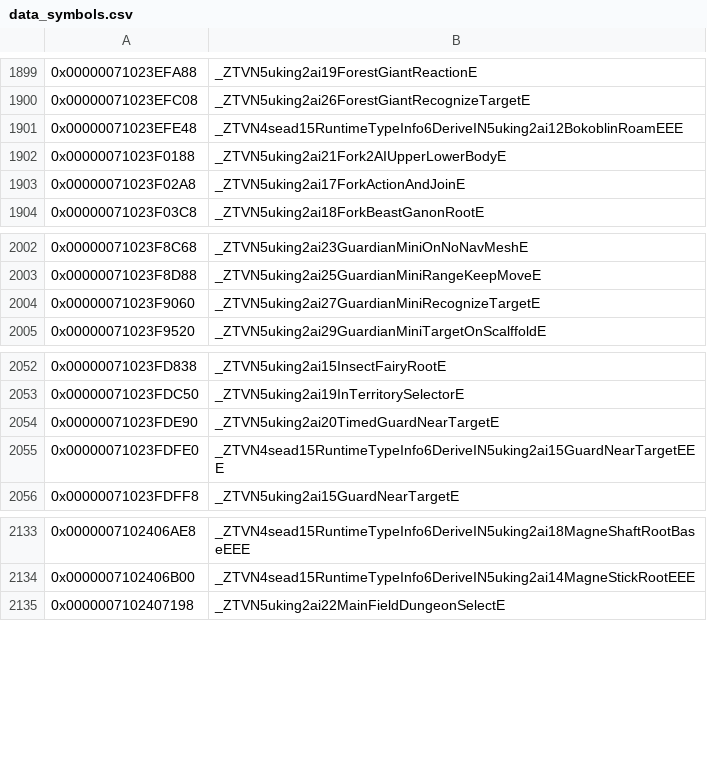
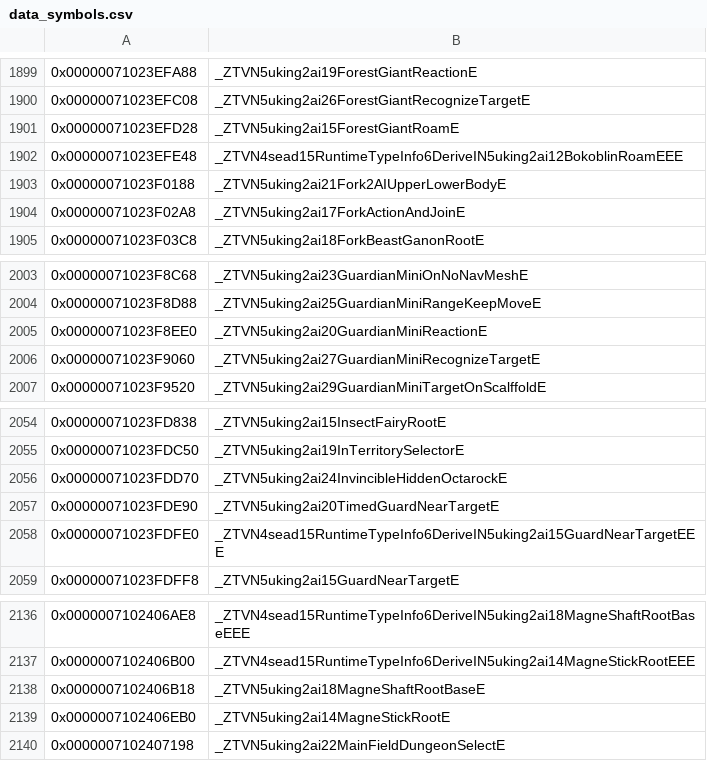
Before and after one commit to snrubrm/botw, a CSV file: data/data_symbols.csv, drawn as a sheet; only a part is shown, gaps mark what is left out; the diff names each change by its address in the sheet, - before the commit and + after, or states it on an @@ line.

Commit message:
Decompile layouts of ForestGiantRoam, MagneStickRoot, InvincibleHiddenOctarock, GuardianMiniReaction
InvincibleHiddenOctarock: damage callback Unk_71024519a8 member, enter_/leave_
register/unregister it. GuardianMiniReaction: flags, s32, link; init_, enter_,
m39.

```diff
--- a/data/data_symbols.csv
+++ b/data/data_symbols.csv
+row 1901: 0x00000071023EFD28 | _ZTVN5uking2ai15ForestGiantRoamE
+row 2005: 0x00000071023F8EE0 | _ZTVN5uking2ai20GuardianMiniReactionE
+row 2056: 0x00000071023FDD70 | _ZTVN5uking2ai24InvincibleHiddenOctarockE
+row 2138: 0x0000007102406B18 | _ZTVN5uking2ai18MagneShaftRootBaseE
+row 2139: 0x0000007102406EB0 | _ZTVN5uking2ai14MagneStickRootE
```
Also changed, not shown: 7 other files.
